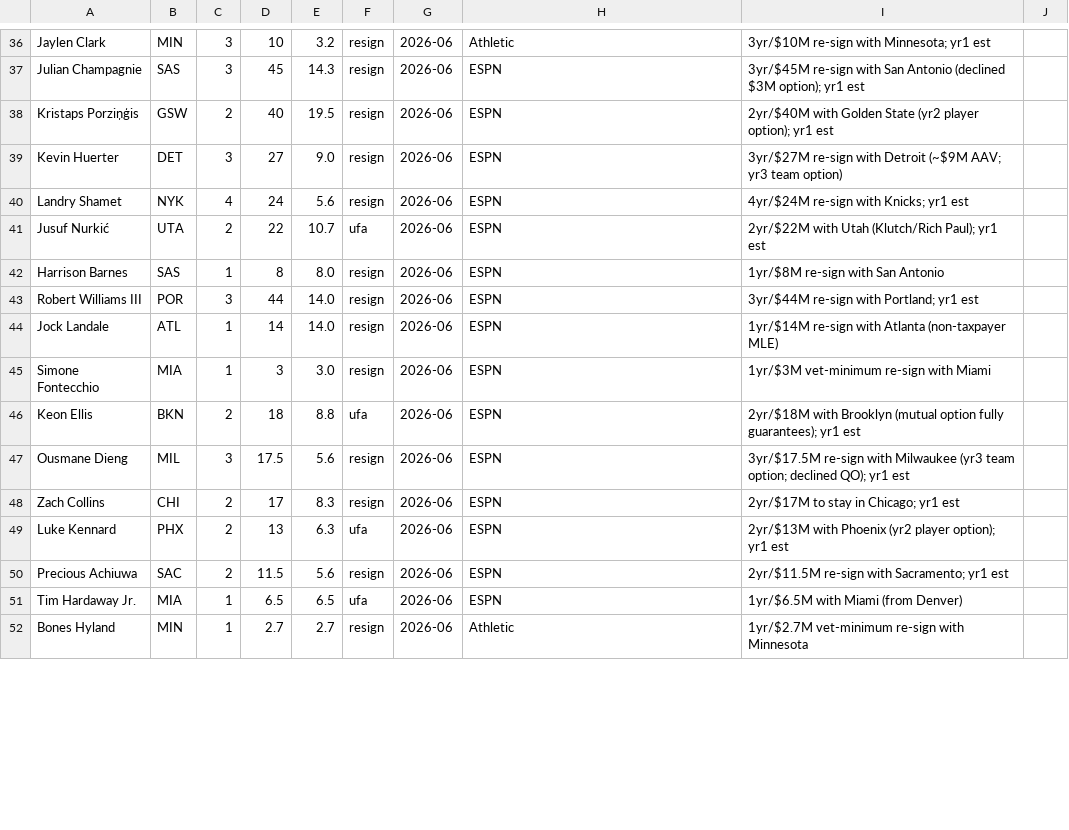
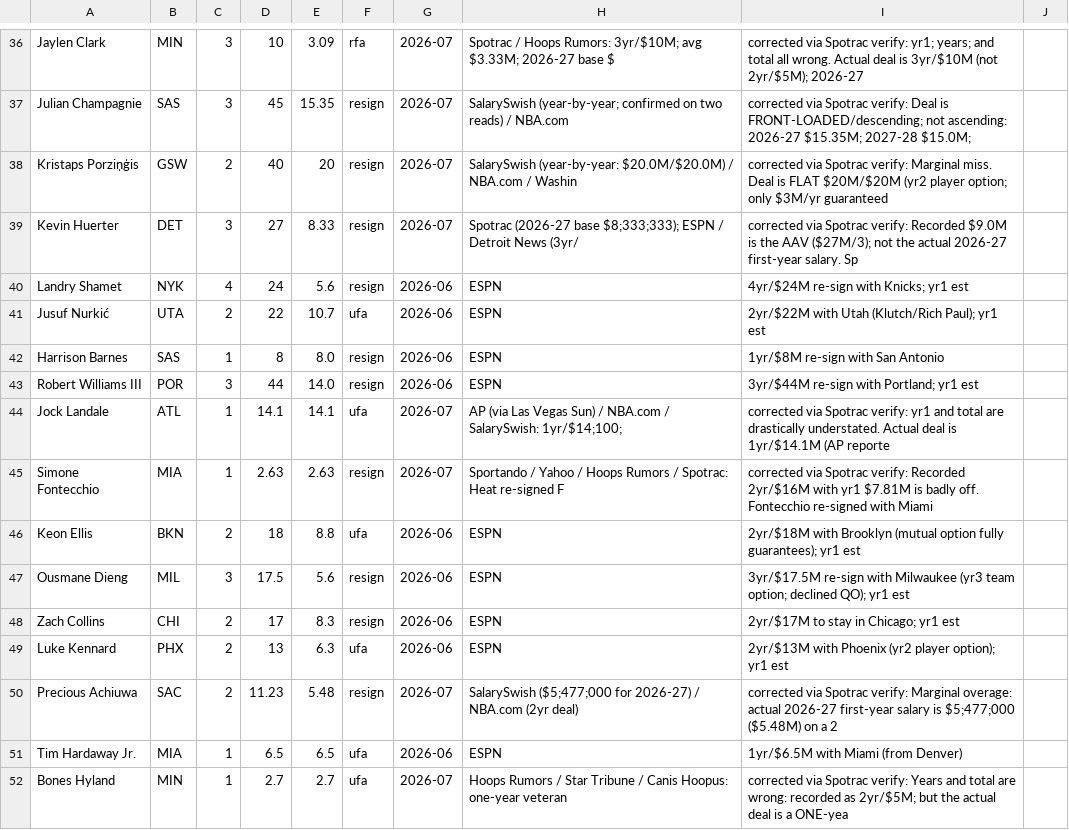
Before and after one commit to Barrett879/nba-value-app, a CSV file: data/real_signings_2026.csv, drawn as a sheet; only a part is shown, gaps mark what is left out; the diff covers the shown part only; the diff names each change by its address in the sheet, - before the commit and + after, or states it on an @@ line.

```diff
--- a/data/real_signings_2026.csv
+++ b/data/real_signings_2026.csv
-E36: 3.2
+E36: 3.09
-F36: resign
+F36: rfa
-G36:G39: 2026-06
+G36:G39: 2026-07
-H36: Athletic
+H36: Spotrac / Hoops Rumors: 3yr/$10M; avg $3.33M; 2026-27 base $
-I36: 3yr/$10M re-sign with Minnesota; yr1 est
+I36: corrected via Spotrac verify: yr1; years; and total all wrong. Actual deal is 3yr/$10M (not 2yr/$5M); 2026-27
-E37: 14.3
+E37: 15.35
-H37: ESPN
+H37: SalarySwish (year-by-year; confirmed on two reads) / NBA.com
-I37: 3yr/$45M re-sign with San Antonio (declined $3M option); yr1 est
+I37: corrected via Spotrac verify: Deal is FRONT-LOADED/descending; not ascending: 2026-27 $15.35M; 2027-28 $15.0M;
-E38: 19.5
+E38: 20
-H38: ESPN
+H38: SalarySwish (year-by-year: $20.0M/$20.0M) / NBA.com / Washin
-I38: 2yr/$40M with Golden State (yr2 player option); yr1 est
+I38: corrected via Spotrac verify: Marginal miss. Deal is FLAT $20M/$20M (yr2 player option; only $3M/yr guaranteed
-E39: 9.0
+E39: 8.33
-H39: ESPN
+H39: Spotrac (2026-27 base $8;333;333); ESPN / Detroit News (3yr/
-I39: 3yr/$27M re-sign with Detroit (~$9M AAV; yr3 team option)
+I39: corrected via Spotrac verify: Recorded $9.0M is the AAV ($27M/3); not the actual 2026-27 first-year salary. Sp
-D44: 14
+D44: 14.1
-E44: 14.0
+E44: 14.1
-F44: resign
+F44: ufa
-G44:G45: 2026-06
+G44:G45: 2026-07
-H44: ESPN
+H44: AP (via Las Vegas Sun) / NBA.com / SalarySwish: 1yr/$14;100;
-I44: 1yr/$14M re-sign with Atlanta (non-taxpayer MLE)
+I44: corrected via Spotrac verify: yr1 and total are drastically understated. Actual deal is 1yr/$14.1M (AP reporte
-D45: 3
+D45: 2.63
-E45: 3.0
+E45: 2.63
-H45: ESPN
+H45: Sportando / Yahoo / Hoops Rumors / Spotrac: Heat re-signed F
-I45: 1yr/$3M vet-minimum re-sign with Miami
+I45: corrected via Spotrac verify: Recorded 2yr/$16M with yr1 $7.81M is badly off. Fontecchio re-signed with Miami
-D50: 11.5
+D50: 11.23
-E50: 5.6
+E50: 5.48
-G50: 2026-06
+G50: 2026-07
-H50: ESPN
+H50: SalarySwish ($5;477;000 for 2026-27) / NBA.com (2yr deal)
-I50: 2yr/$11.5M re-sign with Sacramento; yr1 est
+I50: corrected via Spotrac verify: Marginal overage: actual 2026-27 first-year salary is $5;477;000 ($5.48M) on a 2
-F52: resign
+F52: ufa
-G52: 2026-06
+G52: 2026-07
-H52: Athletic
+H52: Hoops Rumors / Star Tribune / Canis Hoopus: one-year veteran
-I52: 1yr/$2.7M vet-minimum re-sign with Minnesota
+I52: corrected via Spotrac verify: Years and total are wrong: recorded as 2yr/$5M; but the actual deal is a ONE-yea
```
Also changed, not shown: 120 edited cells elsewhere in this file, 1 other file.
